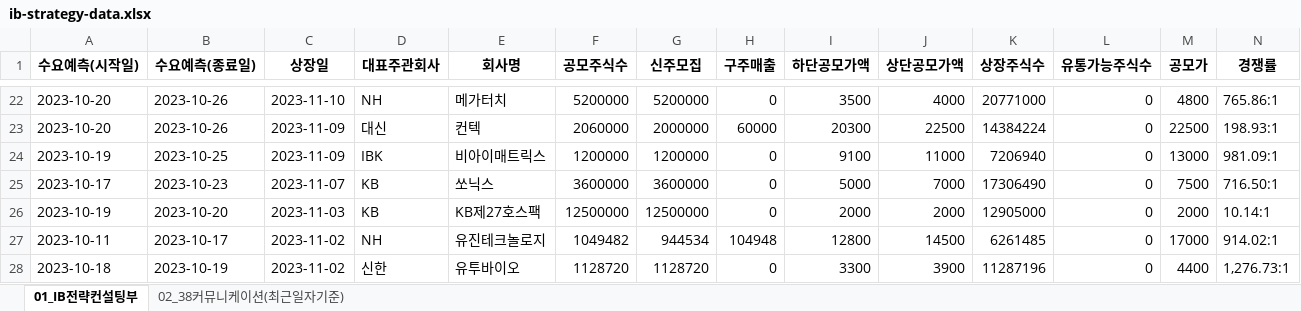
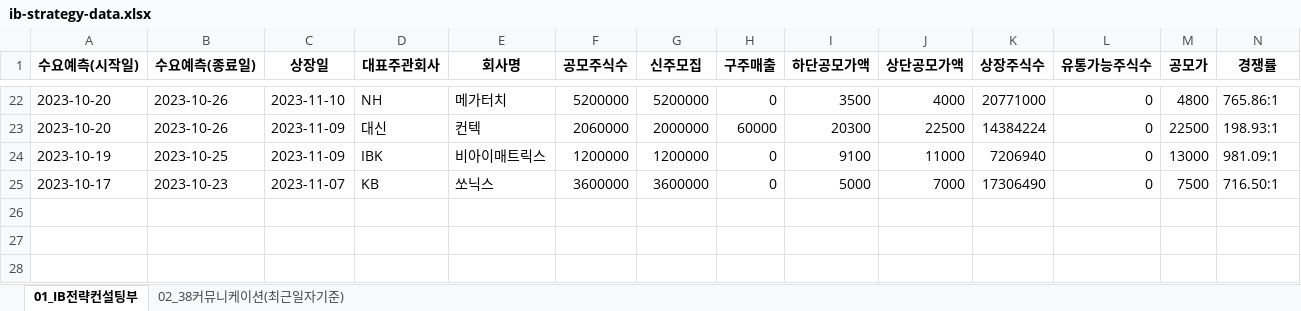
Before and after one commit to Kis-ds/IPO, an Excel workbook: datasets/ib-strategy-data.xlsx, sheet 01_IB전략컨설팅부, drawn as a sheet; only a part is shown, gaps mark what is left out; values as stored, in another font and other column widths than the file's, no borders; rows hold the shown columns only; the diff names each change by its address in the sheet, - before the commit and + after, or states it on an @@ line.

```diff
--- a/datasets/ib-strategy-data.xlsx (sheet 01_IB전략컨설팅부)
+++ b/datasets/ib-strategy-data.xlsx (sheet 01_IB전략컨설팅부)
-row 26: 2023-10-19 | 2023-10-20 | 2023-11-03 | KB | KB제27호스팩 | 12500000 | 12500000 | 0 | 2000 | 2000 | 12905000 | 0 | 2000 | 10.14:1
-row 27: 2023-10-11 | 2023-10-17 | 2023-11-02 | NH | 유진테크놀로지 | 1049482 | 944534 | 104948 | 12800 | 14500 | 6261485 | 0 | 17000 | 914.02:1
-row 28: 2023-10-18 | 2023-10-19 | 2023-11-02 | 신한 | 유투바이오 | 1128720 | 1128720 | 0 | 3300 | 3900 | 11287196 | 0 | 4400 | 1,276.73:1
```
Also changed, not shown: sheet 02_38커뮤니케이션(최근일자기준), datasets/corporate-finance-data.xlsx, datasets/form1.xlsx, 4 other files.
